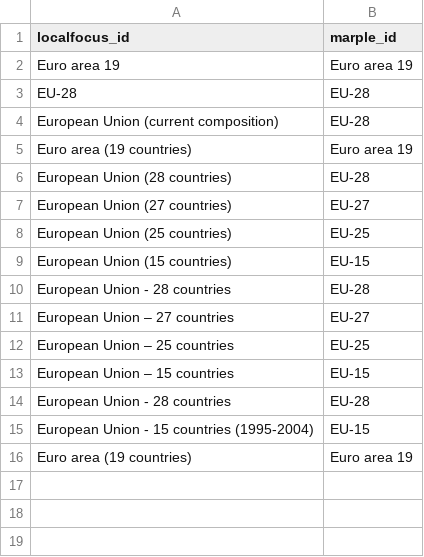
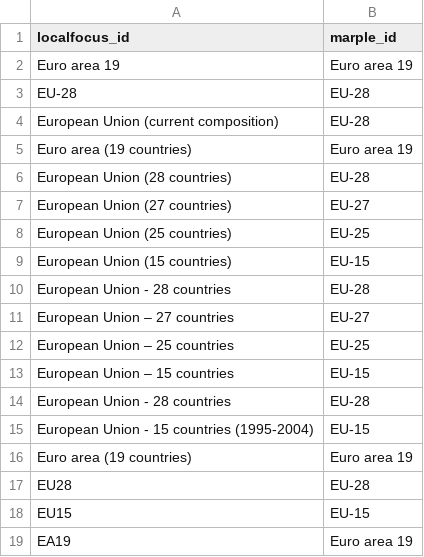
Before and after one commit to marple-newsrobot/marple-localfocus-translations, a CSV file: regions/eu.csv, drawn as a sheet.

Commit message:
add more eu translations

```diff
--- a/regions/eu.csv
+++ b/regions/eu.csv
@@ -16 +16,4 @@ European Union - 15 countries (1995-2004),EU-15
 Euro area (19 countries),Euro area 19
+EU28,EU-28
+EU15,EU-15
+EA19,Euro area 19
```
